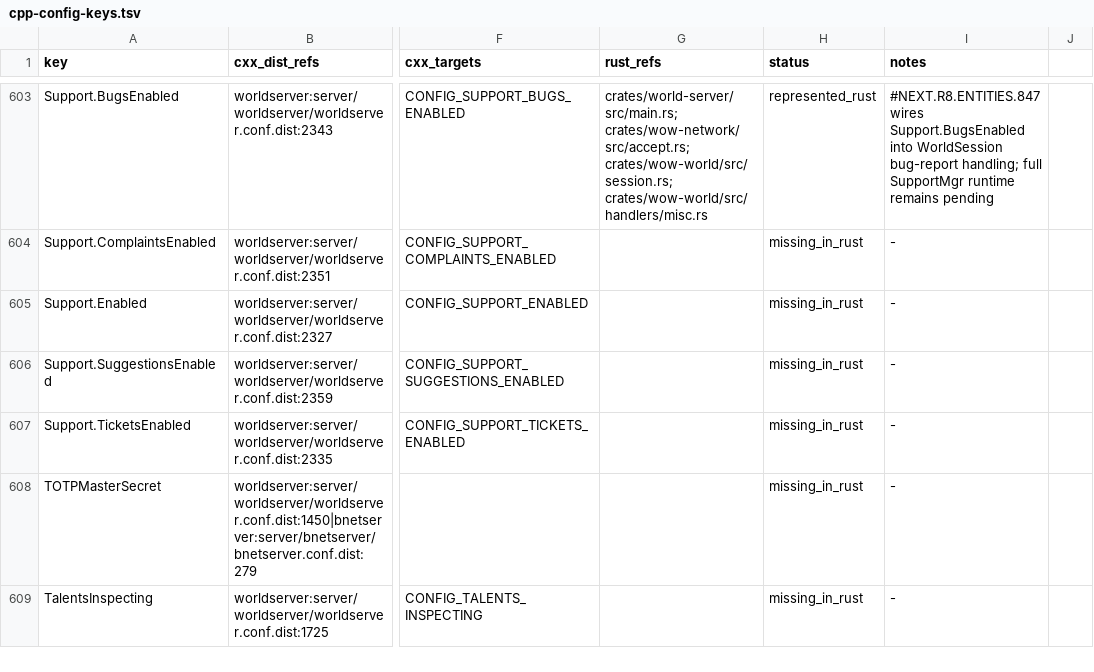
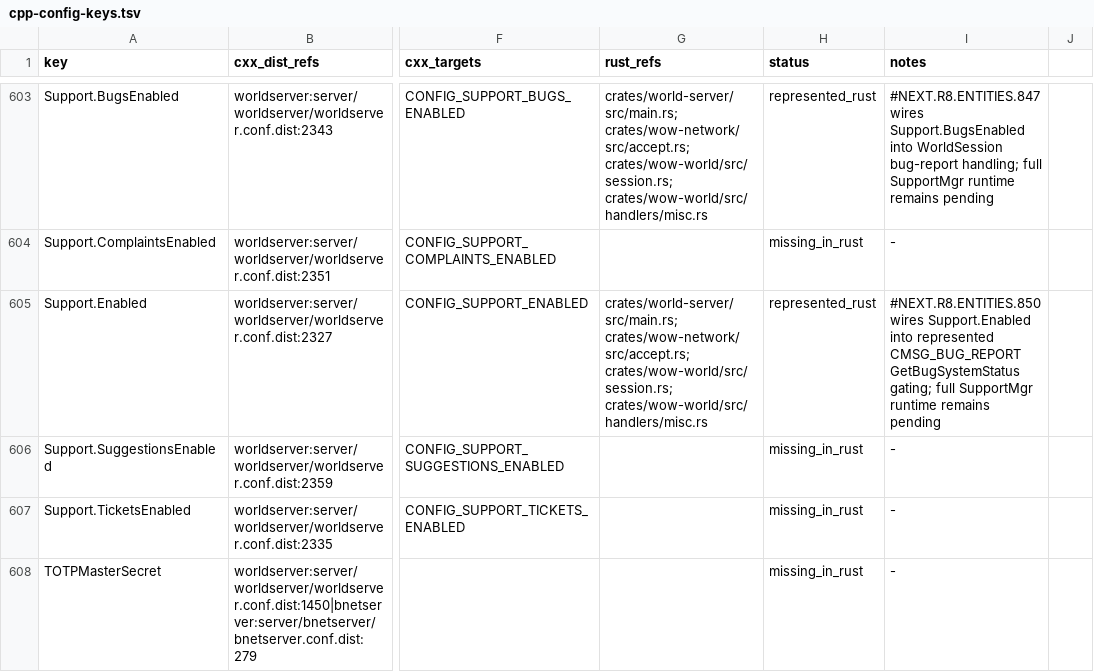
Before and after one commit to alseif0x/rustycore, a TSV file: docs/migration/inventory/cpp-config-keys.tsv, drawn as a sheet; only a part is shown, gaps mark what is left out; the shorter side is filled out with more unchanged rows; the diff names each change by its address in the sheet, - before the commit and + after, or states it on an @@ line.

Commit message:
Honor support enabled for bug reports

```diff
--- a/docs/migration/inventory/cpp-config-keys.tsv
+++ b/docs/migration/inventory/cpp-config-keys.tsv
-G605 (rust_refs): (empty)
+G605 (rust_refs): crates/world-server/src/main.rs; crates/wow-network/src/accept.rs; crates/wow-world/src/session.rs; crates/wow-world/src/handlers/misc.rs
-H605 (status): missing_in_rust
+H605 (status): represented_rust
-I605 (notes): -
+I605 (notes): #NEXT.R8.ENTITIES.850 wires Support.Enabled into represented CMSG_BUG_REPORT GetBugSystemStatus gating; full SupportMgr runtime remains pending
```
Also changed, not shown: docs/migration/inventory/cpp-world-config-registry.tsv, 9 other files.
